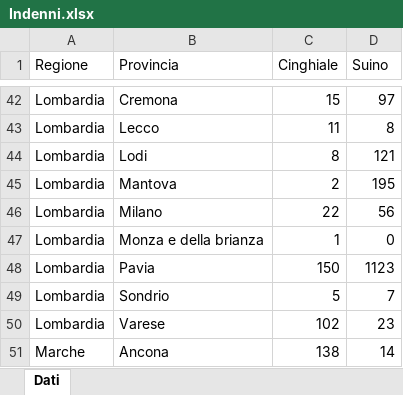
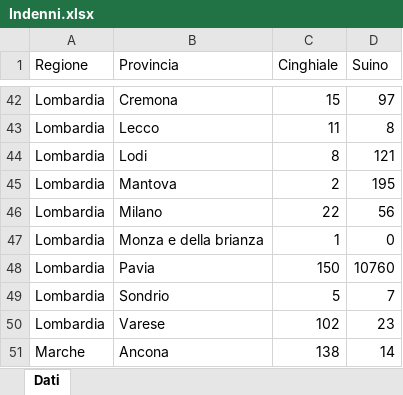
Before and after one commit to IZSAM-StatGIS/ReportPSA, an Excel workbook: Download/Indenni.xlsx, sheet Dati, drawn as a sheet; only a part is shown, gaps mark what is left out; values as stored, in another font and other column widths than the file's, no borders; the diff names each change by its address in the sheet, - before the commit and + after, or states it on an @@ line.

```diff
--- a/Download/Indenni.xlsx (sheet Dati)
+++ b/Download/Indenni.xlsx (sheet Dati)
-D48 (Suino): 1123
+D48 (Suino): 10760
```
Also changed, not shown: Download/CasiControlli_ZP.xlsx, Download/CasiControlli_ZR.xlsx, 39 other files.
